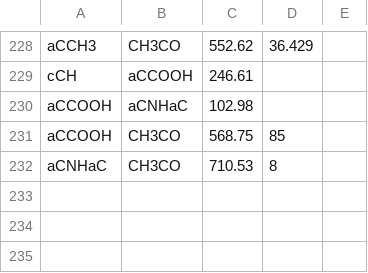
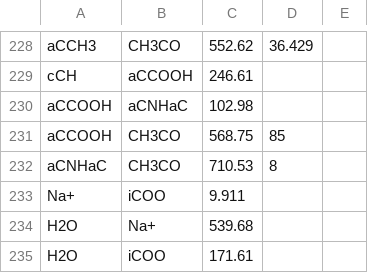
Before and after one commit to ClapeyronThermo/Clapeyron.jl, a CSV file: database/SAFT/SAFTgammaMie/SAFTgammaMie_unlike.csv, drawn as a sheet; only a part is shown, gaps mark what is left out; the diff names each change by its address in the sheet, - before the commit and + after, or states it on an @@ line.

Commit message:
SAFT-gamma E Mie seems to be working

```diff
--- a/database/SAFT/SAFTgammaMie/SAFTgammaMie_unlike.csv
+++ b/database/SAFT/SAFTgammaMie/SAFTgammaMie_unlike.csv
+row 233: Na+ | iCOO | 9.911
+row 234: H2O | Na+ | 539.68
+row 235: H2O | iCOO | 171.61
```
Also changed, not shown: database/SAFT/SAFTgammaMie/SAFTgammaMieE/SAFTgammaMieE_like.csv, database/SAFT/SAFTgammaMie/SAFTgammaMie_assoc.csv, 3 other files.
